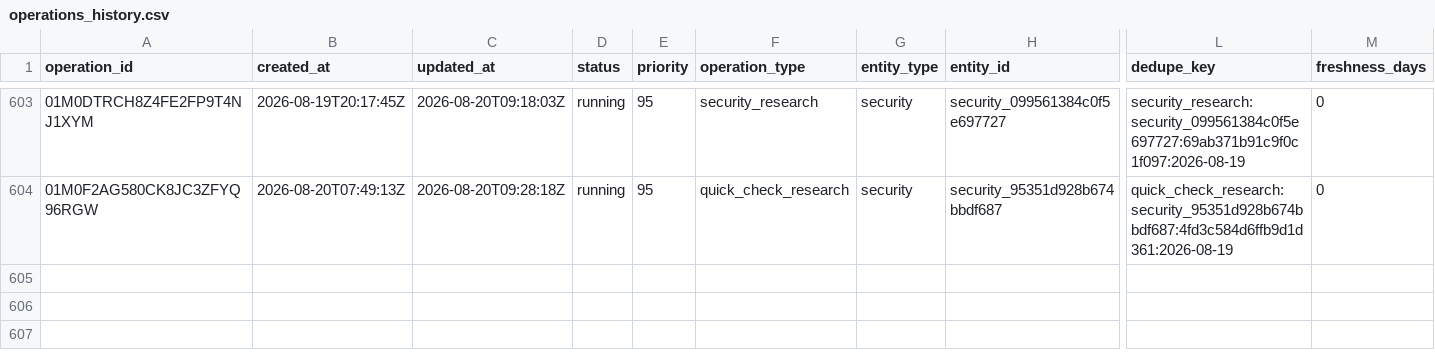
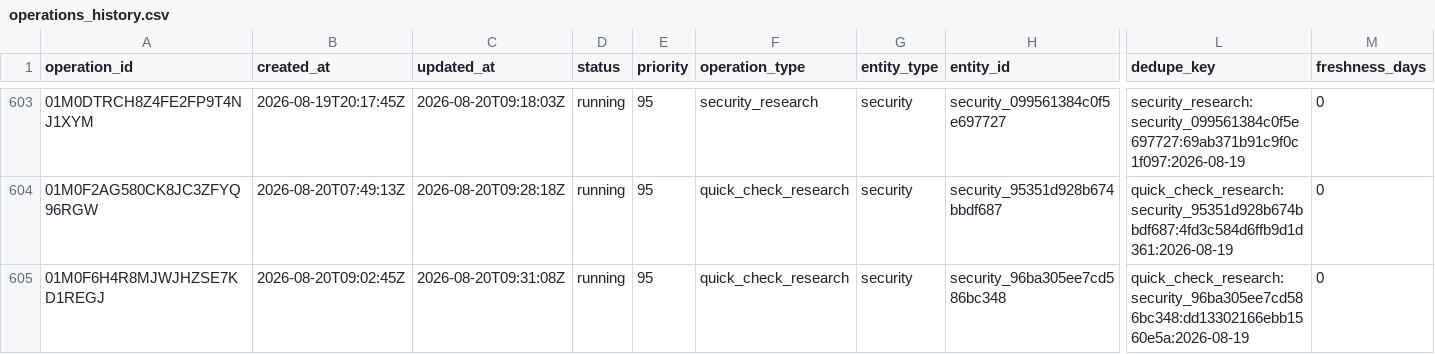
Before and after one commit to Kabutojira/PaperTrader, a CSV file: data/operations/operations_history.csv, drawn as a sheet; only a part is shown, gaps mark what is left out; rows hold the shown columns only; the diff names each change by its address in the sheet, - before the commit and + after, or states it on an @@ line.

```diff
--- a/data/operations/operations_history.csv
+++ b/data/operations/operations_history.csv
+row 605: 01M0F6H4R8MJWJHZSE7KD1REGJ | 2026-08-20T09:02:45Z | 2026-08-20T09:31:08Z | running | 95 | quick_check_research | security | security_96ba305ee7cd586bc348 | quick_check_research:security_96ba305ee7cd586bc348:dd13302166ebb1560e5a:2026-08-19 | 0
```
Also changed, not shown: data/operations/operations_TODO.csv, 9 other files.
